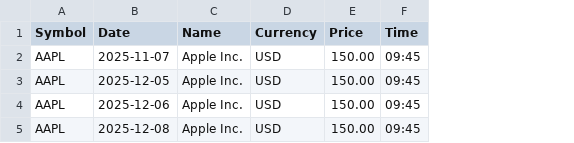
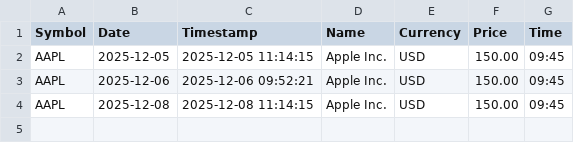
Before and after one commit to NickElseySpelloC/sc_utility, a CSV file: dev_testing/test_csv.csv, drawn as a sheet; removed rows and columns are numbered as before the commit, all else as after; the diff names each change by its address in the sheet, - before the commit and + after, or states it on an @@ line.

```diff
--- a/dev_testing/test_csv.csv
+++ b/dev_testing/test_csv.csv
+column C (Timestamp), rows 2-4: 2025-12-05 11:14:15 | 2025-12-06 09:52:21 | 2025-12-08 11:14:15
-row 2: AAPL | 2025-11-07 | Apple Inc. | USD | 150.00 | 09:45
```
Also changed, not shown: 9 other files.
